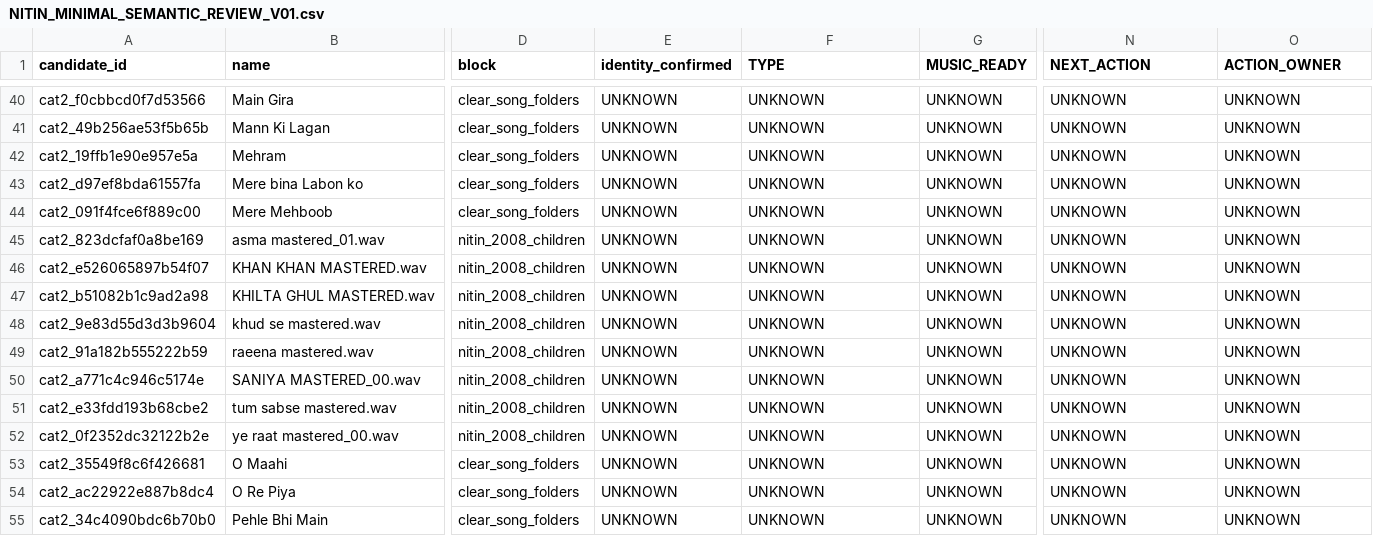
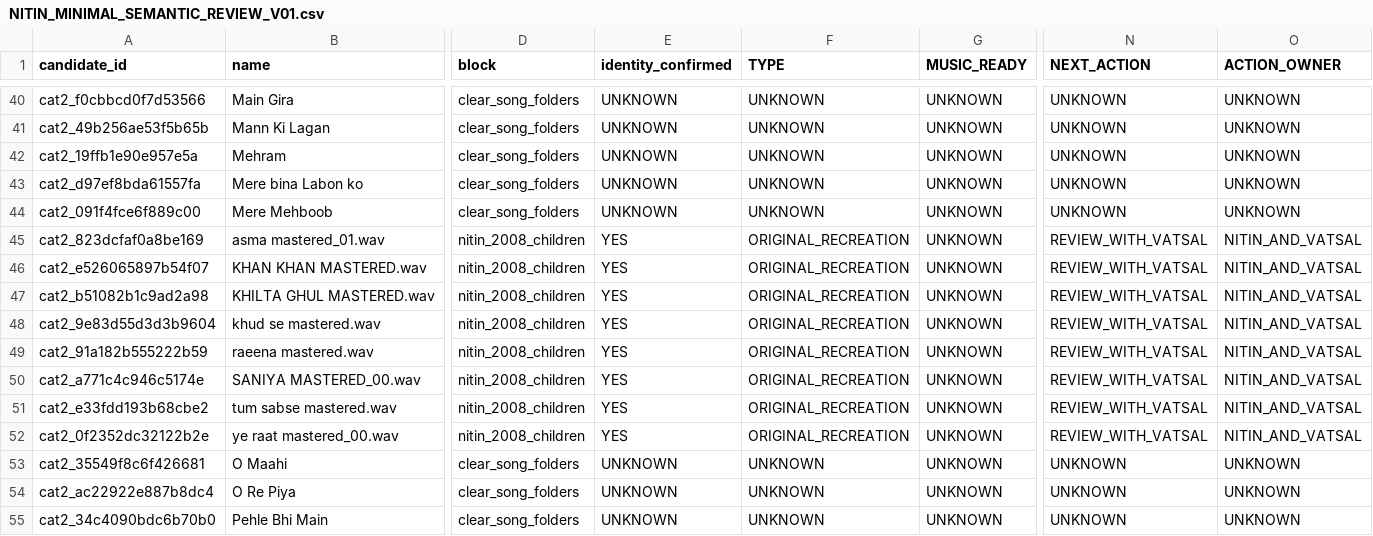
Before and after one commit to NitinBR1406/unchained-pipeline, a CSV file: p0e4/evidence/catalog_minimal_review_v01/NITIN_MINIMAL_SEMANTIC_REVIEW_V01.csv, drawn as a sheet; only a part is shown, gaps mark what is left out; the diff names each change by its address in the sheet, - before the commit and + after, or states it on an @@ line.

Commit message:
evidence(catalog): persist confirmed eight-song review projection

```diff
--- a/p0e4/evidence/catalog_minimal_review_v01/NITIN_MINIMAL_SEMANTIC_REVIEW_V01.csv
+++ b/p0e4/evidence/catalog_minimal_review_v01/NITIN_MINIMAL_SEMANTIC_REVIEW_V01.csv
-E45:E52 (identity_confirmed): UNKNOWN
+E45:E52 (identity_confirmed): YES
-F45:F52 (TYPE): UNKNOWN
+F45:F52 (TYPE): ORIGINAL_RECREATION
-N45:N52 (NEXT_ACTION): UNKNOWN
+N45:N52 (NEXT_ACTION): REVIEW_WITH_VATSAL
-O45:O52 (ACTION_OWNER): UNKNOWN
+O45:O52 (ACTION_OWNER): NITIN_AND_VATSAL
```
Also changed, not shown: 7 other files.
